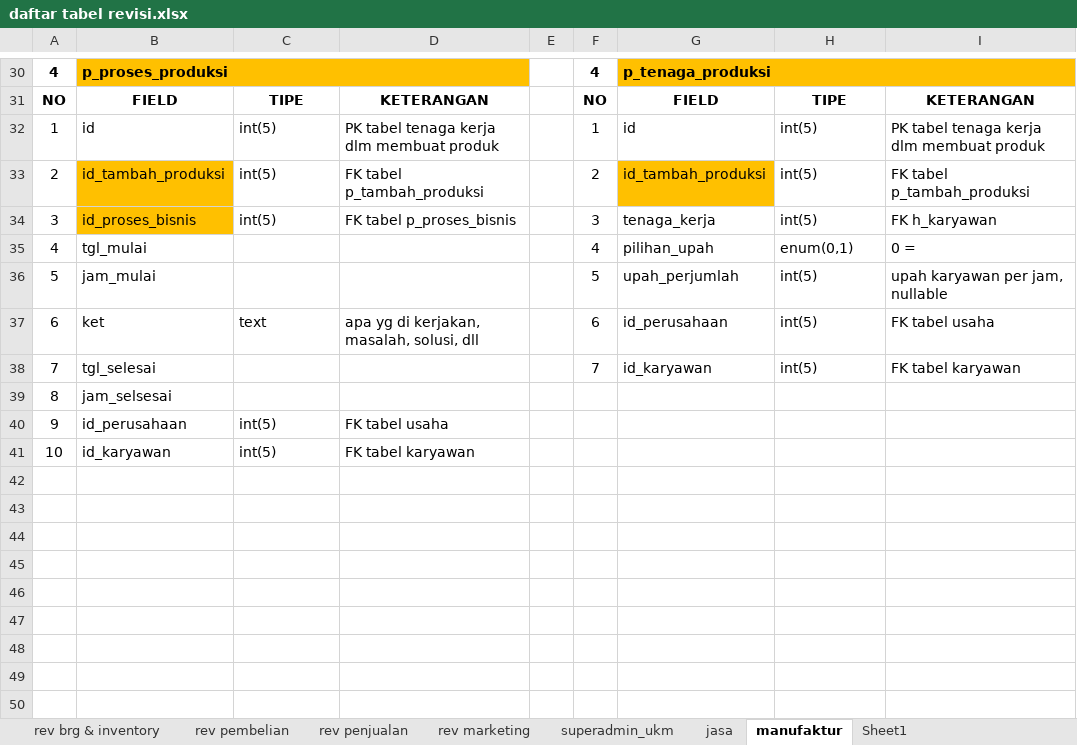
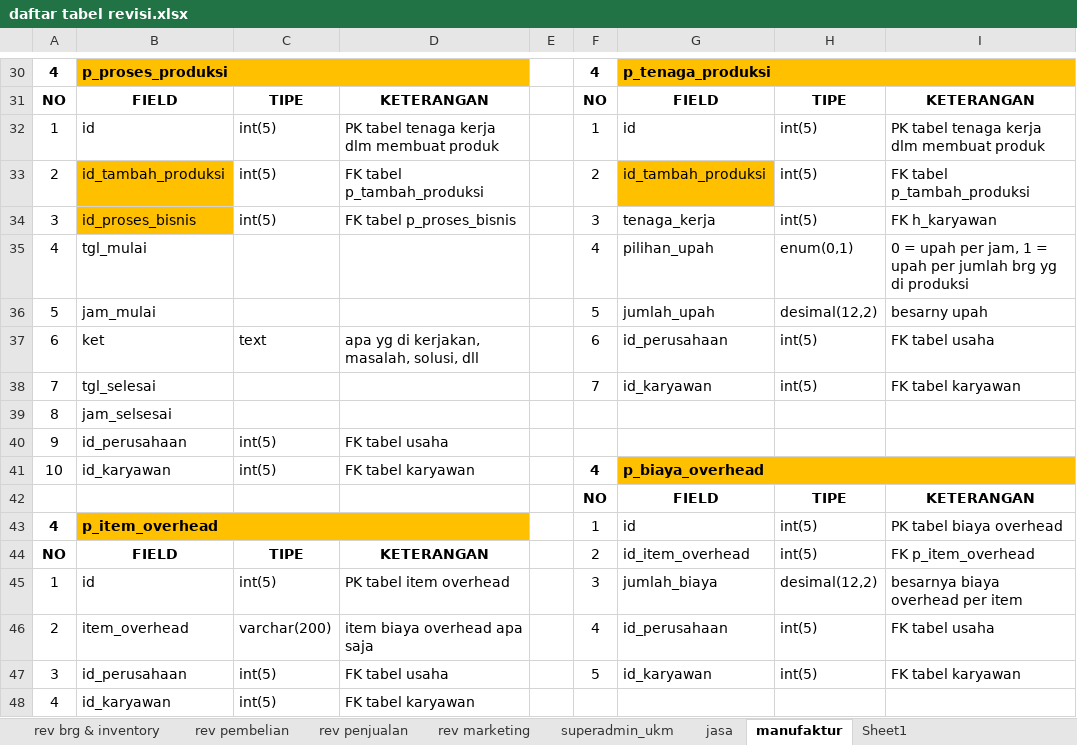
Before and after one commit to mastermanagements/New31SIM11, an Excel workbook: Documen Aturusaha/Revisi/daftar tabel revisi.xlsx, sheet manufaktur, drawn as a sheet; only a part is shown, gaps mark what is left out; values as stored, in another font and other column widths than the file's, no borders; the diff names each change by its address in the sheet, - before the commit and + after, or states it on an @@ line.

Commit message:
update manufaktur-HPP

```diff
--- a/Documen Aturusaha/Revisi/daftar tabel revisi.xlsx (sheet manufaktur)
+++ b/Documen Aturusaha/Revisi/daftar tabel revisi.xlsx (sheet manufaktur)
-I35: 0 =
+I35: 0 = upah per jam, 1 = upah per jumlah brg yg di produksi
-G36: upah_perjumlah
+G36: jumlah_upah
-H36: int(5)
+H36: desimal(12,2)
-I36: upah karyawan per jam, nullable
+I36: besarny upah
-F41: (empty)
+F41: 4
-G41: (empty)
+G41: p_biaya_overhead
-G41:I41 fill: none
+G41:I41 fill: #FFC000
+G41:I41 merged
+row 42:  |  |  |  |  | NO | FIELD | TIPE | KETERANGAN
+row 43: 4 | p_item_overhead |  |  |  | 1 | id | int(5) | PK tabel biaya overhead
+row 44: NO | FIELD | TIPE | KETERANGAN |  | 2 | id_item_overhead | int(5) | FK p_item_overhead
+row 45: 1 | id | int(5) | PK tabel item overhead |  | 3 | jumlah_biaya | desimal(12,2) | besarnya biaya overhead per item
+row 46: 2 | item_overhead | varchar(200) | item biaya overhead apa saja |  | 4 | id_perusahaan | int(5) | FK tabel usaha
+row 47: 3 | id_perusahaan | int(5) | FK tabel usaha |  | 5 | id_karyawan | int(5) | FK tabel karyawan
+row 48: 4 | id_karyawan | int(5) | FK tabel karyawan
```
Also changed, not shown: sheet rev brg & inventory, 1 other file.
